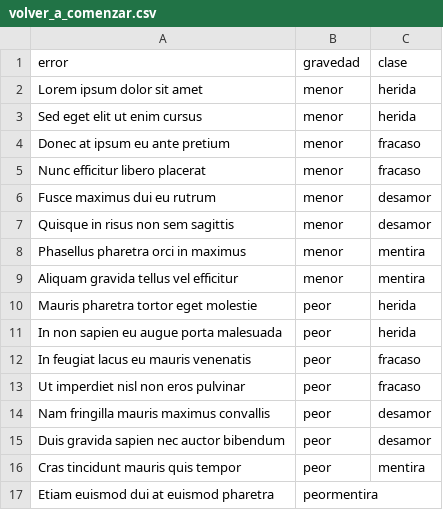
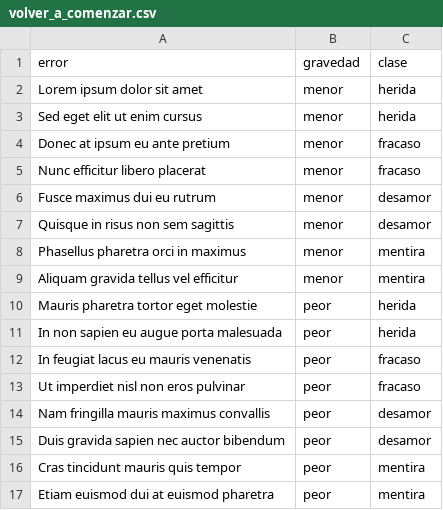
Before and after one commit to profesorfaco/multimedia2_5, a CSV file: data/volver_a_comenzar.csv, drawn as a sheet.

Commit message:
Update volver_a_comenzar.csv

```diff
--- a/data/volver_a_comenzar.csv
+++ b/data/volver_a_comenzar.csv
@@ -16,2 +16,2 @@ error,gravedad,clase
 "Cras tincidunt mauris quis tempor",peor,mentira
-"Etiam euismod dui at euismod pharetra",peormentira
+"Etiam euismod dui at euismod pharetra",peor,mentira
```
